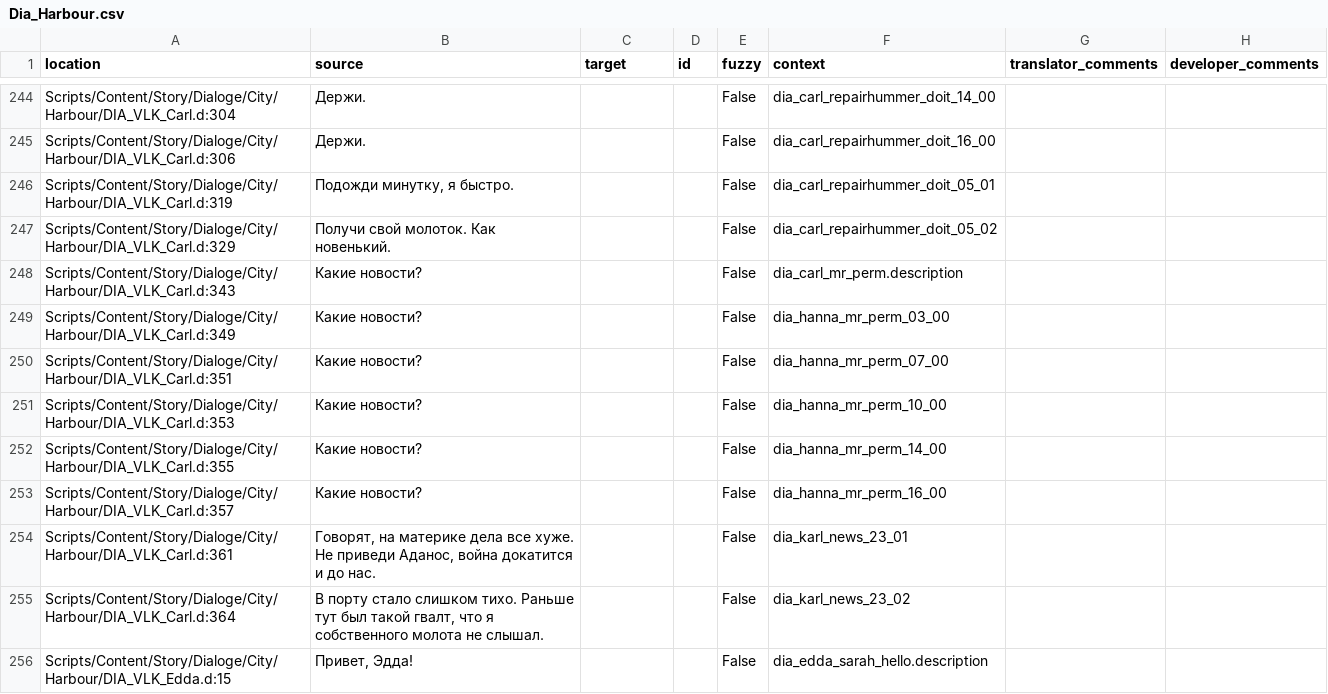
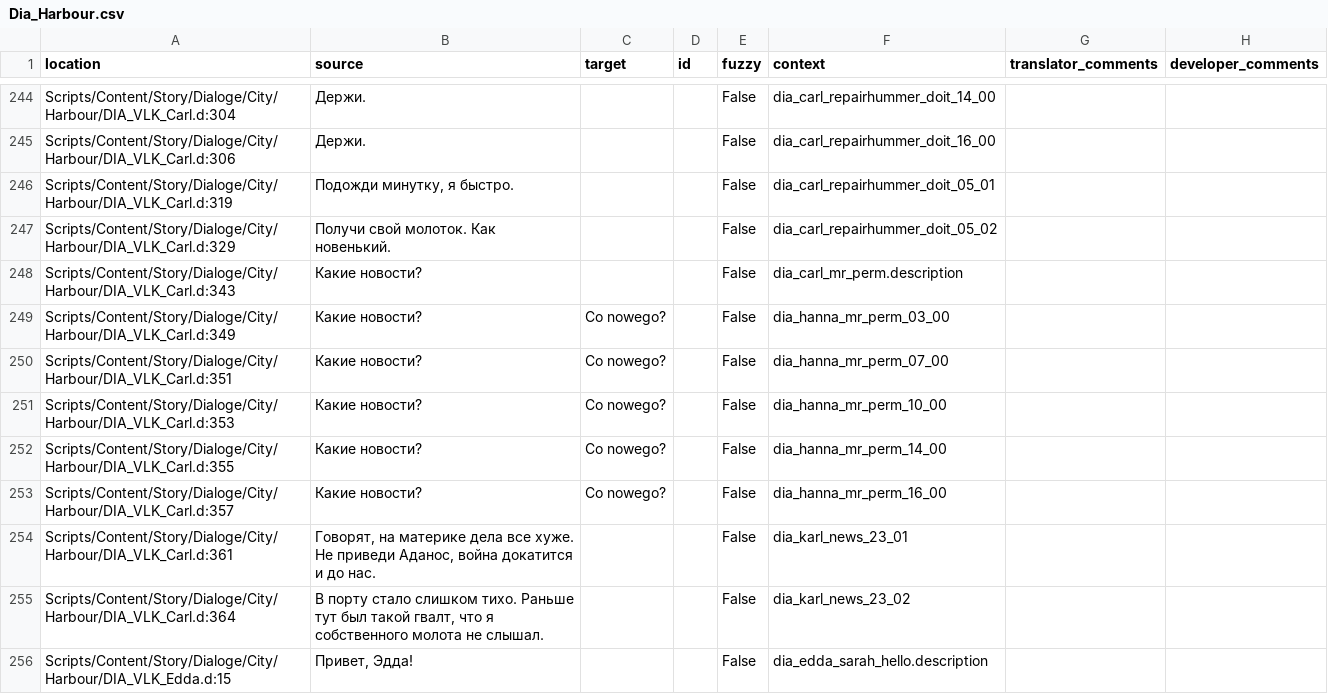
Before and after one commit to auronen/Mushroomers-Gothic-II-NoR-Mod-, a CSV file: .translations/pl/Dia_Harbour.csv, drawn as a sheet; only a part is shown, gaps mark what is left out.

Commit message:
Translated using Weblate (Polish)
Currently translated at 0.3% (6 of 1522 strings)

Translation: Mushroomers/Dia_Harbour
Translate-URL: http://weblate.cokoliv.eu/projects/mushroomers/dia_harbour/pl/

```diff
--- a/.translations/pl/Dia_Harbour.csv
+++ b/.translations/pl/Dia_Harbour.csv
@@ -248,7 +248,7 @@
 "Scripts/Content/Story/Dialoge/City/Harbour/DIA_VLK_Carl.d:343","Какие новости?","","","False","dia_carl_mr_perm.description","",""
-"Scripts/Content/Story/Dialoge/City/Harbour/DIA_VLK_Carl.d:349","Какие новости?","","","False","dia_hanna_mr_perm_03_00","",""
-"Scripts/Content/Story/Dialoge/City/Harbour/DIA_VLK_Carl.d:351","Какие новости?","","","False","dia_hanna_mr_perm_07_00","",""
-"Scripts/Content/Story/Dialoge/City/Harbour/DIA_VLK_Carl.d:353","Какие новости?","","","False","dia_hanna_mr_perm_10_00","",""
-"Scripts/Content/Story/Dialoge/City/Harbour/DIA_VLK_Carl.d:355","Какие новости?","","","False","dia_hanna_mr_perm_14_00","",""
-"Scripts/Content/Story/Dialoge/City/Harbour/DIA_VLK_Carl.d:357","Какие новости?","","","False","dia_hanna_mr_perm_16_00","",""
+"Scripts/Content/Story/Dialoge/City/Harbour/DIA_VLK_Carl.d:349","Какие новости?","Co nowego?","","False","dia_hanna_mr_perm_03_00","",""
+"Scripts/Content/Story/Dialoge/City/Harbour/DIA_VLK_Carl.d:351","Какие новости?","Co nowego?","","False","dia_hanna_mr_perm_07_00","",""
+"Scripts/Content/Story/Dialoge/City/Harbour/DIA_VLK_Carl.d:353","Какие новости?","Co nowego?","","False","dia_hanna_mr_perm_10_00","",""
+"Scripts/Content/Story/Dialoge/City/Harbour/DIA_VLK_Carl.d:355","Какие новости?","Co nowego?","","False","dia_hanna_mr_perm_14_00","",""
+"Scripts/Content/Story/Dialoge/City/Harbour/DIA_VLK_Carl.d:357","Какие новости?","Co nowego?","","False","dia_hanna_mr_perm_16_00","",""
 "Scripts/Content/Story/Dialoge/City/Harbour/DIA_VLK_Carl.d:361","Говорят, на материке дела все хуже. Не приведи Аданос, война докатится и до нас.","","","False","dia_karl_news_23_01","",""
```
